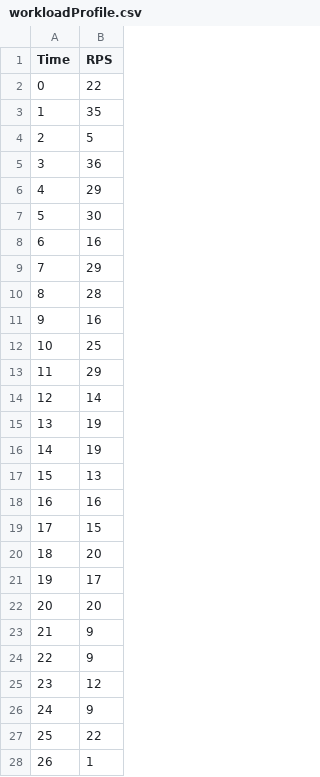
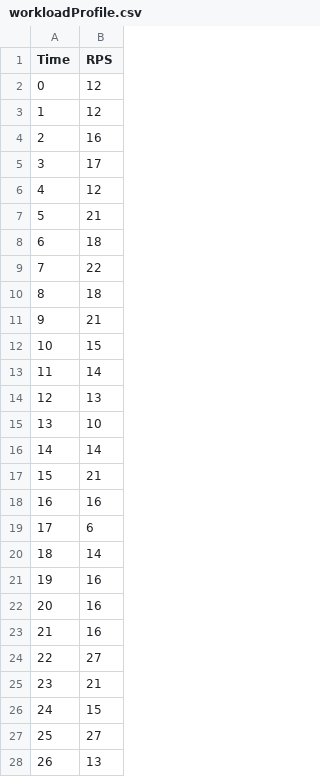
Before and after one commit to FedericoMansutti/Serverless-Scaling-with-Deep-Reinforcement-Learning, a CSV file: JMeter/workloadProfile.csv, drawn as a sheet; only a part is shown; the diff covers the shown part only.

```diff
--- a/JMeter/workloadProfile.csv
+++ b/JMeter/workloadProfile.csv
@@ -1,28 +1,28 @@
 Time;RPS
-0;22
-1;35
-2;5
-3;36
-4;29
-5;30
-6;16
-7;29
-8;28
-9;16
-10;25
-11;29
-12;14
-13;19
-14;19
-15;13
+0;12
+1;12
+2;16
+3;17
+4;12
+5;21
+6;18
+7;22
+8;18
+9;21
+10;15
+11;14
+12;13
+13;10
+14;14
+15;21
 16;16
-17;15
-18;20
-19;17
-20;20
-21;9
-22;9
-23;12
-24;9
-25;22
-26;1
+17;6
+18;14
+19;16
+20;16
+21;16
+22;27
+23;21
+24;15
+25;27
+26;13
```
Also changed, not shown: 153 edited cells elsewhere in this file, 7 other files.
